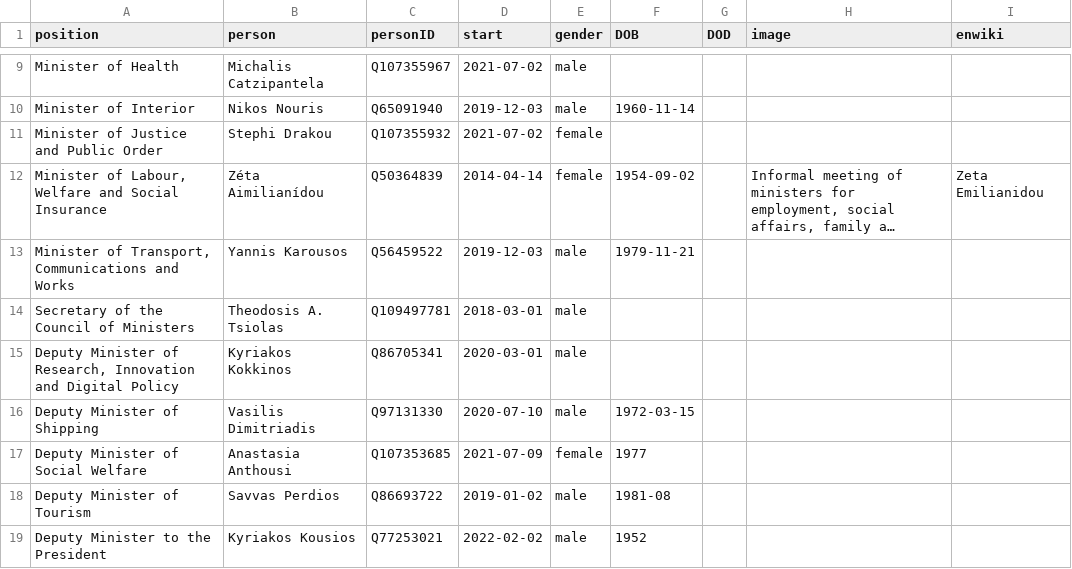
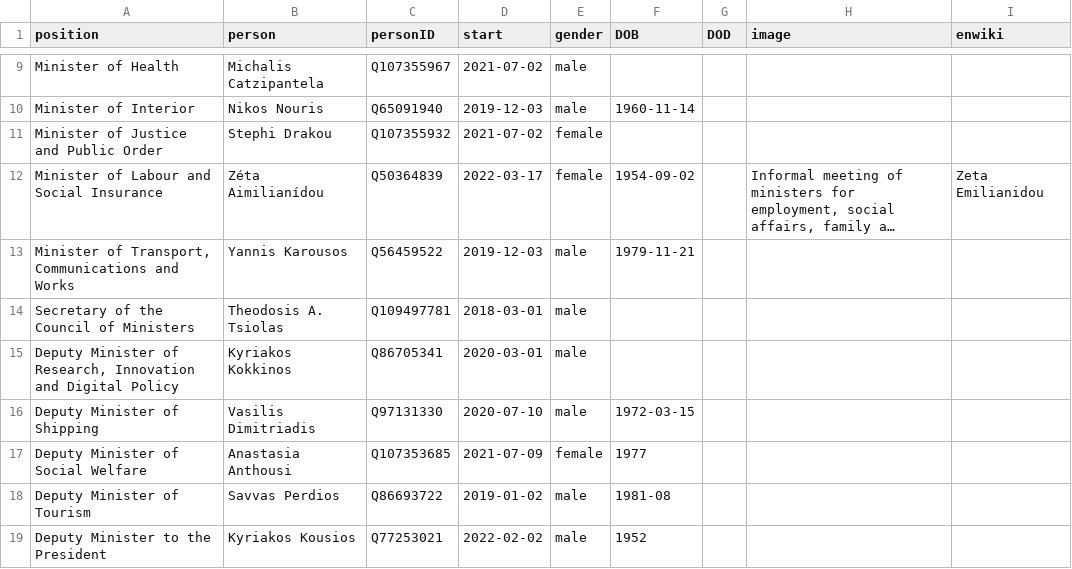
Before and after one commit to every-politician-scrapers/cyprus-cabinet, a CSV file: html/current.csv, drawn as a sheet; only a part is shown, gaps mark what is left out; long unchanged cells end in …; the diff names each change by its address in the sheet, - before the commit and + after, or states it on an @@ line.

```diff
--- a/html/current.csv
+++ b/html/current.csv
-A12 (position): Minister of Labour, Welfare and Social Insurance
+A12 (position): Minister of Labour and Social Insurance
-D12 (start): 2014-04-14
+D12 (start): 2022-03-17
```
Also changed, not shown: html/holders21.csv, html/positions.csv, 1 other file.
